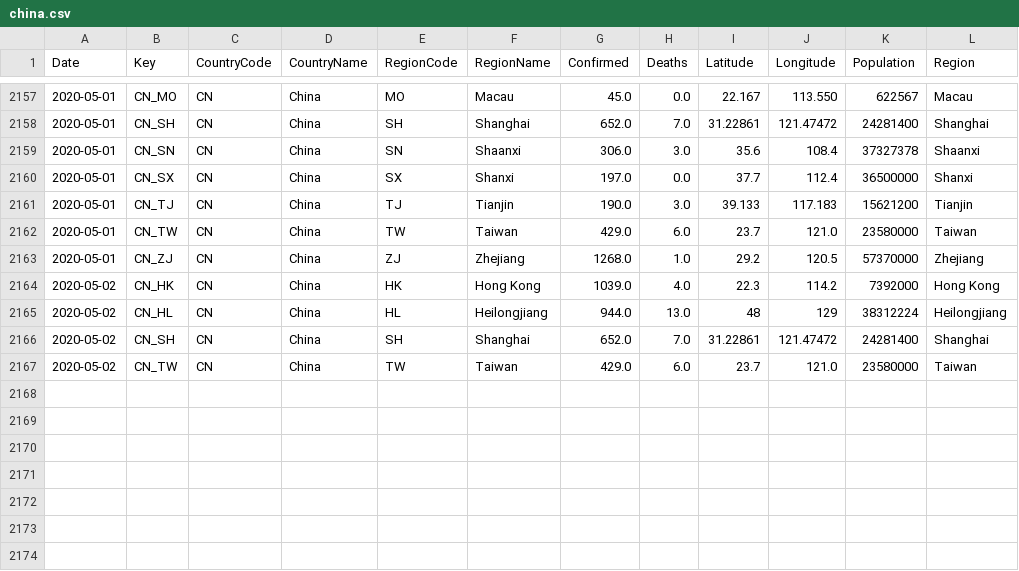
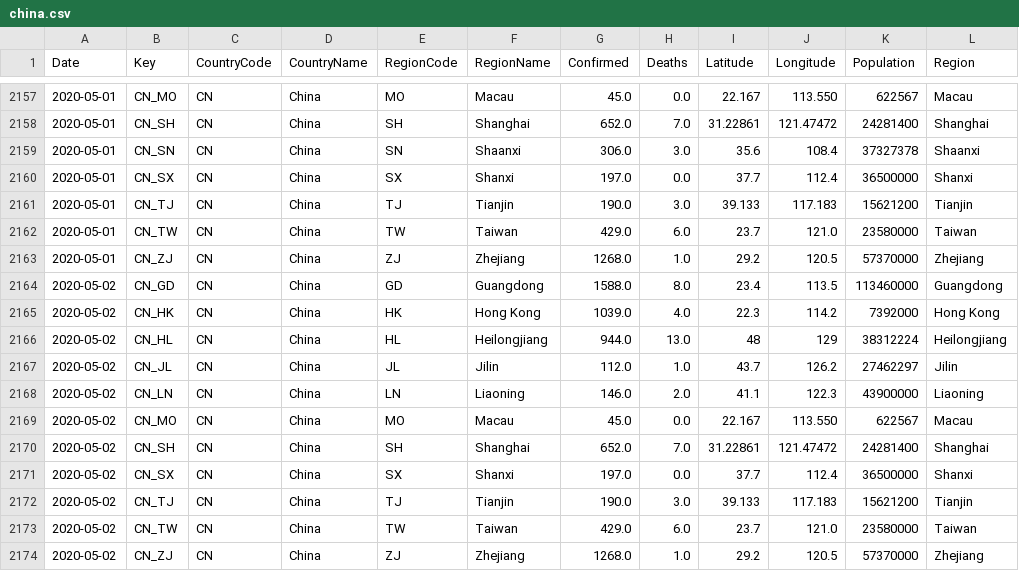
Before and after one commit to sfrias/data, a CSV file: china.csv, drawn as a sheet; only a part is shown, gaps mark what is left out.

```diff
--- a/china.csv
+++ b/china.csv
@@ -2163,5 +2163,12 @@ Date,Key,CountryCode,CountryName,RegionCode,RegionName,Confirmed,Deaths,Latitude
 2020-05-01,CN_ZJ,CN,China,ZJ,Zhejiang,1268.0,1.0,29.2,120.5,57370000,Zhejiang
+2020-05-02,CN_GD,CN,China,GD,Guangdong,1588.0,8.0,23.4,113.5,113460000,Guangdong
 2020-05-02,CN_HK,CN,China,HK,Hong Kong,1039.0,4.0,22.3,114.2,7392000,Hong Kong
 2020-05-02,CN_HL,CN,China,HL,Heilongjiang,944.0,13.0,48,129,38312224,Heilongjiang
+2020-05-02,CN_JL,CN,China,JL,Jilin,112.0,1.0,43.7,126.2,27462297,Jilin
+2020-05-02,CN_LN,CN,China,LN,Liaoning,146.0,2.0,41.1,122.3,43900000,Liaoning
+2020-05-02,CN_MO,CN,China,MO,Macau,45.0,0.0,22.167,113.550,622567,Macau
 2020-05-02,CN_SH,CN,China,SH,Shanghai,652.0,7.0,31.22861,121.47472,24281400,Shanghai
+2020-05-02,CN_SX,CN,China,SX,Shanxi,197.0,0.0,37.7,112.4,36500000,Shanxi
+2020-05-02,CN_TJ,CN,China,TJ,Tianjin,190.0,3.0,39.133,117.183,15621200,Tianjin
 2020-05-02,CN_TW,CN,China,TW,Taiwan,429.0,6.0,23.7,121.0,23580000,Taiwan
+2020-05-02,CN_ZJ,CN,China,ZJ,Zhejiang,1268.0,1.0,29.2,120.5,57370000,Zhejiang
```
Also changed, not shown: cn.csv, data_forecast.csv, 27 other files.
